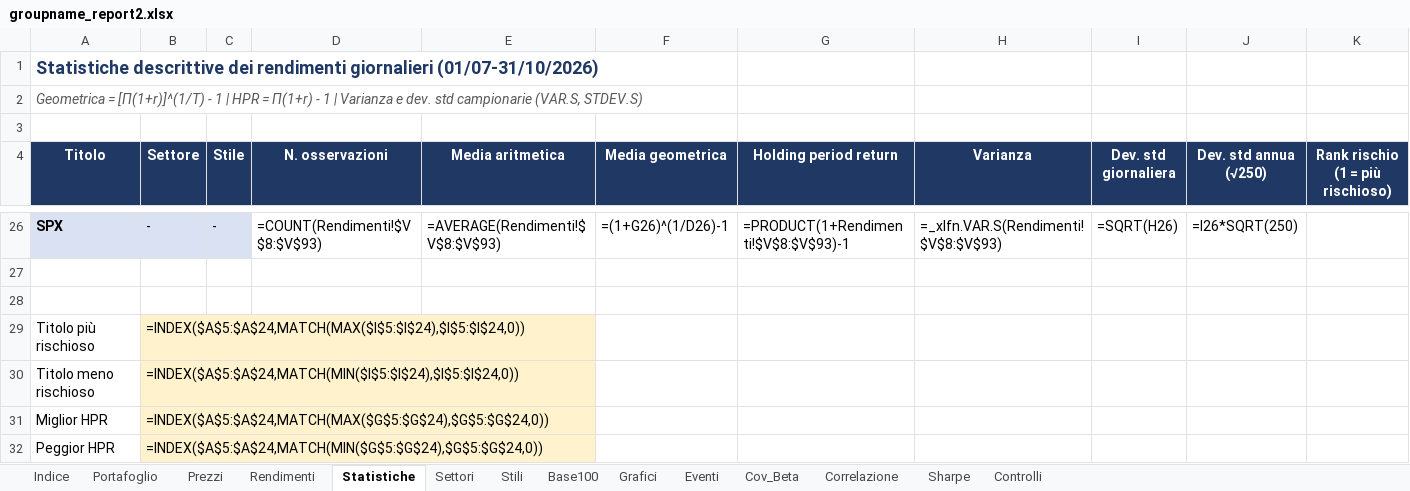
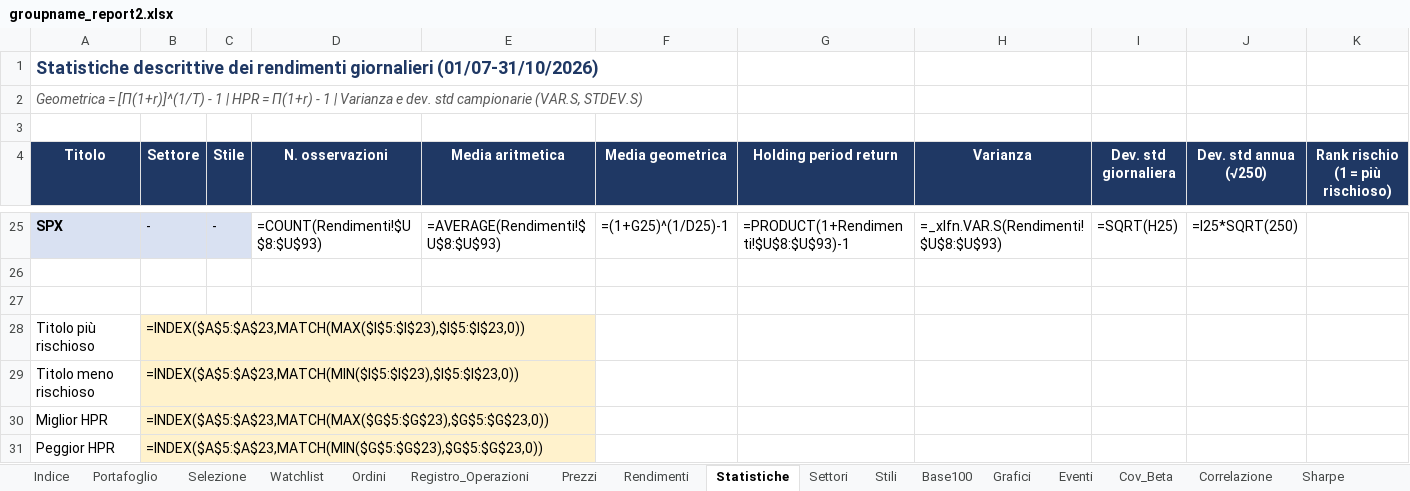
Before and after one commit to cristianozonta220405-afk/Uni, an Excel workbook: SMG/out/groupname_report2.xlsx, sheet Statistiche, drawn as a sheet; only a part is shown, gaps mark what is left out; values as stored, in another font and other column widths than the file's, no borders; formulas without a stored value are shown as written; charts and pictures and conditional formats not drawn; addresses are those after the commit; the diff covers the shown part only; the diff names each change by its address in the sheet, - before the commit and + after, or states it on an @@ line.

```diff
--- a/SMG/out/groupname_report2.xlsx (sheet Statistiche)
+++ b/SMG/out/groupname_report2.xlsx (sheet Statistiche)
+sheet tab: Selezione
+sheet tab: Watchlist
+sheet tab: Ordini
+sheet tab: Registro_Operazioni
-D25 (N. osservazioni): =COUNT(Rendimenti!$V$8:$V$93)
+D25 (N. osservazioni): =COUNT(Rendimenti!$U$8:$U$93)
-E25 (Media aritmetica): =AVERAGE(Rendimenti!$V$8:$V$93)
+E25 (Media aritmetica): =AVERAGE(Rendimenti!$U$8:$U$93)
-F25 (Media geometrica): =(1+G26)^(1/D26)-1
+F25 (Media geometrica): =(1+G25)^(1/D25)-1
-G25 (Holding period return): =PRODUCT(1+Rendimenti!$V$8:$V$93)-1
+G25 (Holding period return): =PRODUCT(1+Rendimenti!$U$8:$U$93)-1
-H25 (Varianza): =_xlfn.VAR.S(Rendimenti!$V$8:$V$93)
+H25 (Varianza): =_xlfn.VAR.S(Rendimenti!$U$8:$U$93)
-I25 (Dev. std giornaliera): =SQRT(H26)
+I25 (Dev. std giornaliera): =SQRT(H25)
-J25 (Dev. std annua (√250)): =I26*SQRT(250)
+J25 (Dev. std annua (√250)): =I25*SQRT(250)
-B28 (Settore): =INDEX($A$5:$A$24,MATCH(MAX($I$5:$I$24),$I$5:$I$24,0))
+B28 (Settore): =INDEX($A$5:$A$23,MATCH(MAX($I$5:$I$23),$I$5:$I$23,0))
-B29 (Settore): =INDEX($A$5:$A$24,MATCH(MIN($I$5:$I$24),$I$5:$I$24,0))
+B29 (Settore): =INDEX($A$5:$A$23,MATCH(MIN($I$5:$I$23),$I$5:$I$23,0))
-B30 (Settore): =INDEX($A$5:$A$24,MATCH(MAX($G$5:$G$24),$G$5:$G$24,0))
+B30 (Settore): =INDEX($A$5:$A$23,MATCH(MAX($G$5:$G$23),$G$5:$G$23,0))
-B31 (Settore): =INDEX($A$5:$A$24,MATCH(MIN($G$5:$G$24),$G$5:$G$24,0))
+B31 (Settore): =INDEX($A$5:$A$23,MATCH(MIN($G$5:$G$23),$G$5:$G$23,0))
```
Also changed, not shown: 1 removed row and 26 edited cells elsewhere in this sheet, sheet Base100, sheet Prezzi, sheet Settori, sheet Stili, sheet Portafoglio, sheet Cov_Beta, 6 more sheets, charts or pictures, 11 other files.
